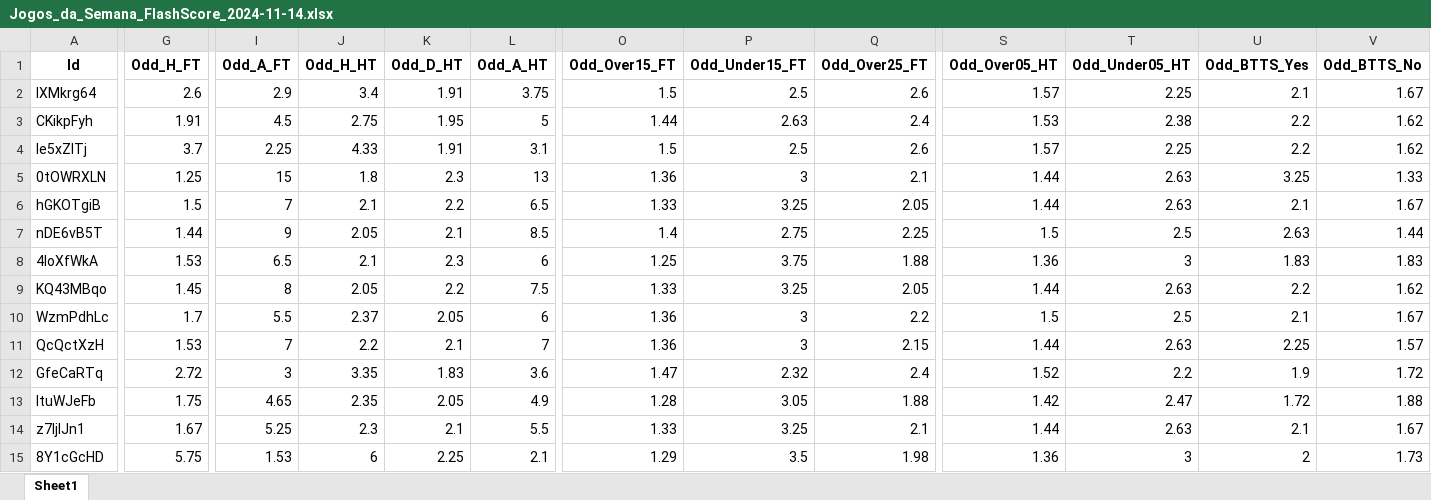
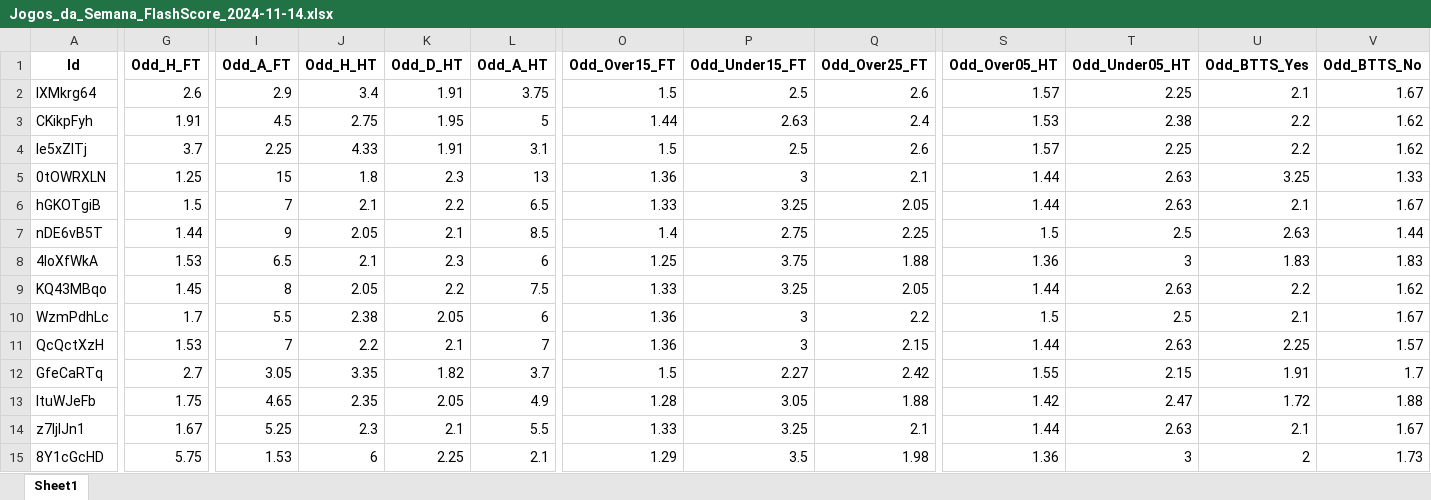
Before and after one commit to mtprado88/jogos_full, an Excel workbook: Jogos_da_Semana_FlashScore_2024-11-14.xlsx, sheet Sheet1, drawn as a sheet; only a part is shown, gaps mark what is left out; values as stored, in another font and other column widths than the file's, no borders; the diff covers the shown part only; the diff names each change by its address in the sheet, - before the commit and + after, or states it on an @@ line.

Commit message:
Atualizando o arquivo XLSX

```diff
--- a/Jogos_da_Semana_FlashScore_2024-11-14.xlsx (sheet Sheet1)
+++ b/Jogos_da_Semana_FlashScore_2024-11-14.xlsx (sheet Sheet1)
-J10 (Odd_H_HT): 2.37
+J10 (Odd_H_HT): 2.38
-G12 (Odd_H_FT): 2.72
+G12 (Odd_H_FT): 2.7
-I12 (Odd_A_FT): 3
+I12 (Odd_A_FT): 3.05
-K12 (Odd_D_HT): 1.83
+K12 (Odd_D_HT): 1.82
-L12 (Odd_A_HT): 3.6
+L12 (Odd_A_HT): 3.7
-O12 (Odd_Over15_FT): 1.47
+O12 (Odd_Over15_FT): 1.5
-P12 (Odd_Under15_FT): 2.32
+P12 (Odd_Under15_FT): 2.27
-Q12 (Odd_Over25_FT): 2.4
+Q12 (Odd_Over25_FT): 2.42
-S12 (Odd_Over05_HT): 1.52
+S12 (Odd_Over05_HT): 1.55
-T12 (Odd_Under05_HT): 2.2
+T12 (Odd_Under05_HT): 2.15
-U12 (Odd_BTTS_Yes): 1.9
+U12 (Odd_BTTS_Yes): 1.91
-V12 (Odd_BTTS_No): 1.72
+V12 (Odd_BTTS_No): 1.7
```
Also changed, not shown: 16 edited cells elsewhere in this sheet.
